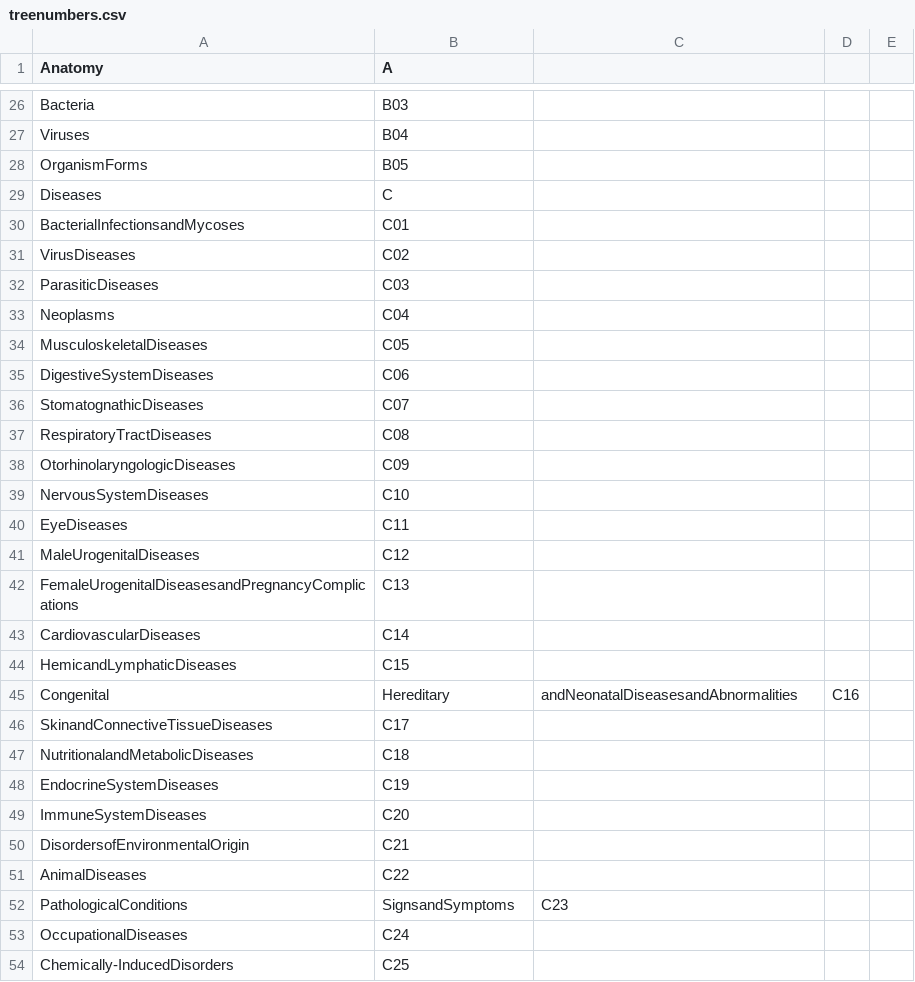
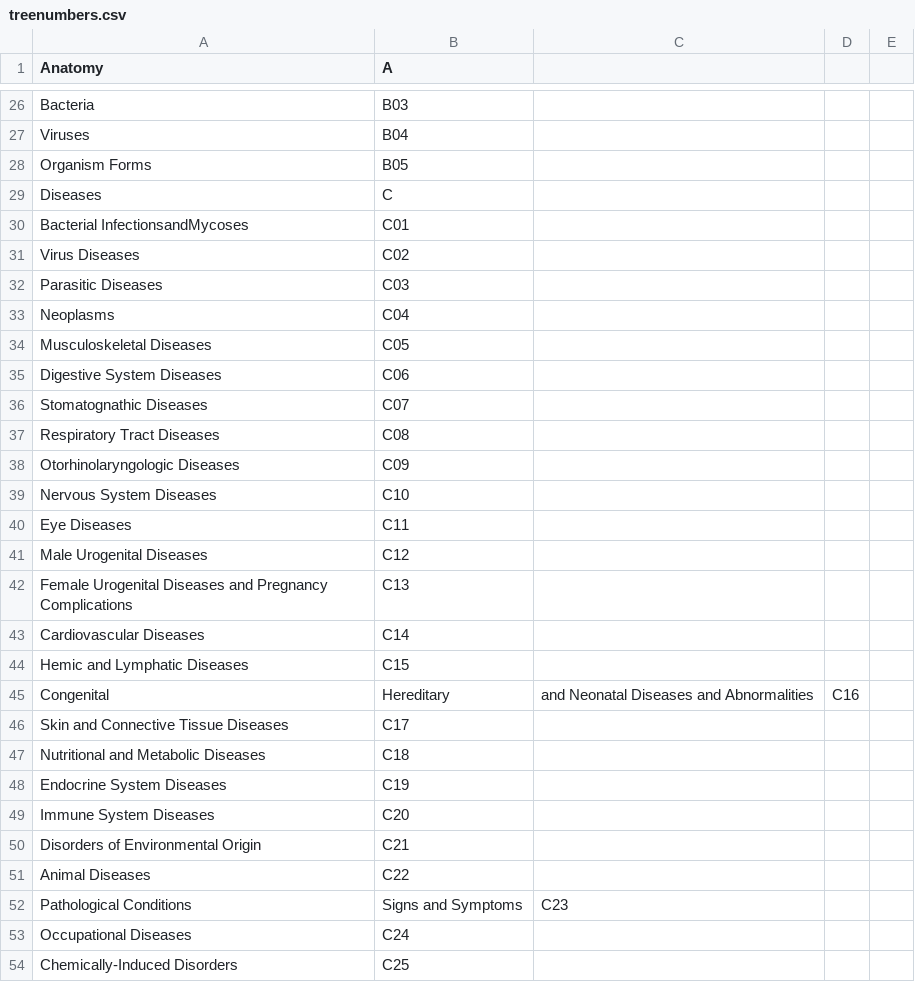
Before and after one commit to fdsayre/MeSHMaps, a CSV file: treenumbers.csv, drawn as a sheet; only a part is shown, gaps mark what is left out; the diff covers the shown part only.

```diff
--- a/treenumbers.csv
+++ b/treenumbers.csv
@@ -27,28 +27,28 @@ Bacteria,B03
 Viruses,B04
-OrganismForms,B05
+Organism Forms,B05
 Diseases,C
-BacterialInfectionsandMycoses,C01
-VirusDiseases,C02
-ParasiticDiseases,C03
+Bacterial InfectionsandMycoses,C01
+Virus Diseases,C02
+Parasitic Diseases,C03
 Neoplasms,C04
-MusculoskeletalDiseases,C05
-DigestiveSystemDiseases,C06
-StomatognathicDiseases,C07
-RespiratoryTractDiseases,C08
-OtorhinolaryngologicDiseases,C09
-NervousSystemDiseases,C10
-EyeDiseases,C11
-MaleUrogenitalDiseases,C12
-FemaleUrogenitalDiseasesandPregnancyComplications,C13
-CardiovascularDiseases,C14
-HemicandLymphaticDiseases,C15
-Congenital,Hereditary,andNeonatalDiseasesandAbnormalities,C16
-SkinandConnectiveTissueDiseases,C17
-NutritionalandMetabolicDiseases,C18
-EndocrineSystemDiseases,C19
-ImmuneSystemDiseases,C20
-DisordersofEnvironmentalOrigin,C21
-AnimalDiseases,C22
-PathologicalConditions,SignsandSymptoms,C23
-OccupationalDiseases,C24
-Chemically-InducedDisorders,C25
+Musculoskeletal Diseases,C05
+Digestive System Diseases,C06
+Stomatognathic Diseases,C07
+Respiratory Tract Diseases,C08
+Otorhinolaryngologic Diseases,C09
+Nervous System Diseases,C10
+Eye Diseases,C11
+Male Urogenital Diseases,C12
+Female Urogenital Diseases and Pregnancy Complications,C13
+Cardiovascular Diseases,C14
+Hemic and Lymphatic Diseases,C15
+Congenital, Hereditary, and Neonatal Diseases and Abnormalities,C16
+Skin and Connective Tissue Diseases,C17
+Nutritional and Metabolic Diseases,C18
+Endocrine System Diseases,C19
+Immune System Diseases,C20
+Disorders of Environmental Origin,C21
+Animal Diseases,C22
+Pathological Conditions, Signs and Symptoms,C23
+Occupational Diseases,C24
+Chemically-Induced Disorders,C25
```
Also changed, not shown: 40 edited cells elsewhere in this file, 1 other file.
